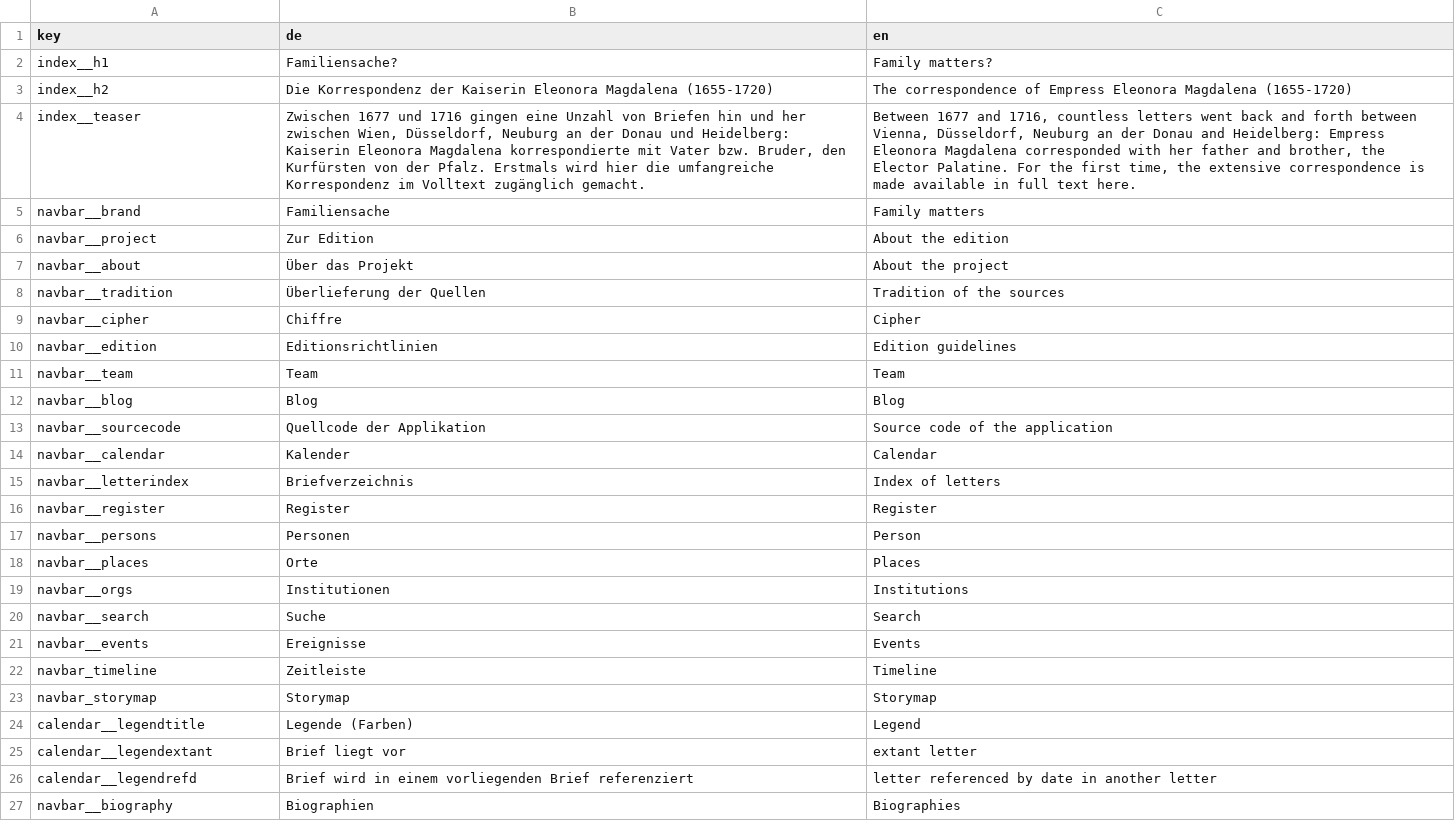
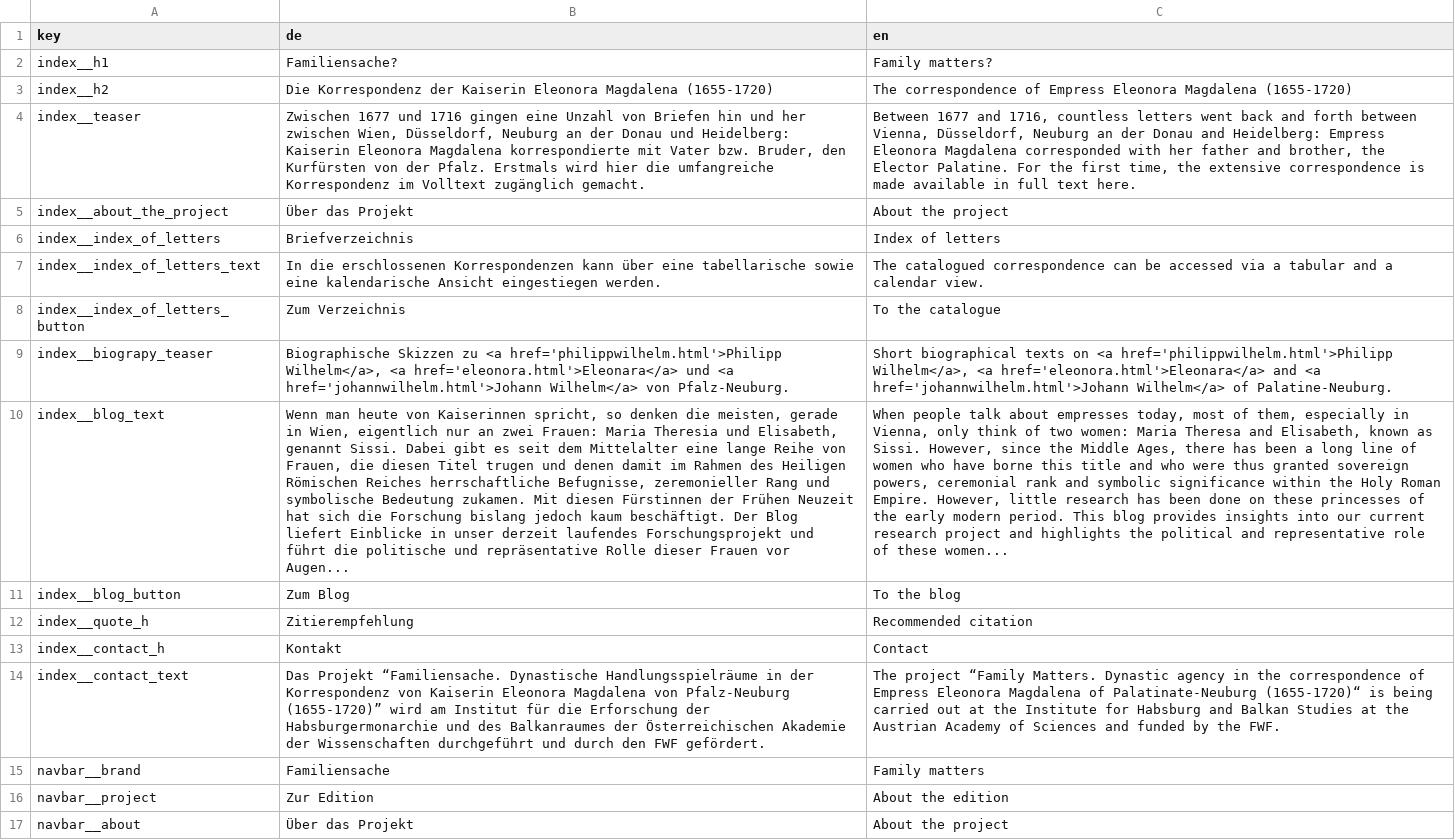
Before and after one commit to uczeitschner/emt-static, a CSV file: translations.csv, drawn as a sheet; only a part is shown; the shorter side is filled out with more unchanged rows; the diff names each change by its address in the sheet, - before the commit and + after, or states it on an @@ line.

```diff
--- a/translations.csv
+++ b/translations.csv
+row 5: index__about_the_project | Über das Projekt | About the project
+row 6: index__index_of_letters | Briefverzeichnis | Index of letters
+row 7: index__index_of_letters_text | In die erschlossenen Korrespondenzen kann über eine tabellarische sowie eine kalendarische Ansicht eingestiegen werden. | The catalogued correspondence can be accessed via a tabular and a calendar view.
+row 8: index__index_of_letters_button | Zum Verzeichnis | To the catalogue
+row 9: index__biograpy_teaser | Biographische Skizzen zu <a href='philippwilhelm.html'>Philipp Wilhelm</a>, <a href='eleonora.html'>Eleonara</a> und <a href='johannwilhelm.html'>Johann Wilhelm</a> von Pfalz-Neuburg. | Short biographical texts on <a href='philippwilhelm.html'>Philipp Wilhelm</a>, <a href='eleonora.html'>Eleonara</a> and <a href='johannwilhelm.html'>Johann Wilhelm</a> of Palatine-Neuburg.
+row 10: index__blog_text | Wenn man heute von Kaiserinnen spricht, so denken die meisten, gerade in Wien, eigentlich nur an zwei Frauen: Maria Theresia und Elisabeth, genannt Sissi. Dabei gibt es seit dem Mittelalter eine lange Reihe von Frauen, die diesen Titel trugen und denen damit im Rahmen des Heiligen Römischen Reiches herrschaftliche Befugnisse, zeremonieller Rang und symbolische Bedeutung zukamen. Mit diesen Fürstinnen der Frühen Neuzeit hat sich die Forschung bislang jedoch kaum beschäftigt. Der Blog liefert Einblicke in unser derzeit laufendes Forschungsprojekt und führt die politische und repräsentative Rolle dieser Frauen vor Augen... | When people talk about empresses today, most of them, especially in Vienna, only think of two women: Maria Theresa and Elisabeth, known as Sissi. However, since the Middle Ages, there has been a long line of women who have borne this title and who were thus granted sovereign powers, ceremonial rank and symbolic significance within the Holy Roman Empire. However, little research has been done on these princesses of the early modern period. This blog provides insights into our current research project and highlights the political and representative role of these women...
+row 11: index__blog_button | Zum Blog | To the blog
+row 12: index__quote_h | Zitierempfehlung | Recommended citation
+row 13: index__contact_h | Kontakt | Contact
+row 14: index__contact_text | Das Projekt “Familiensache. Dynastische Handlungsspielräume in der Korrespondenz von Kaiserin Eleonora Magdalena von Pfalz-Neuburg (1655-1720)” wird am Institut für die Erforschung der Habsburgermonarchie und des Balkanraumes der Österreichischen Akademie der Wissenschaften durchgeführt und durch den FWF gefördert. | The project “Family Matters. Dynastic agency in the correspondence of Empress Eleonora Magdalena of Palatinate-Neuburg (1655-1720)“ is being carried out at the Institute for Habsburg and Balkan Studies at the Austrian Academy of Sciences and funded by the FWF.
```
Also changed, not shown: 1 other file.
